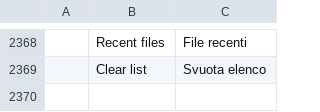
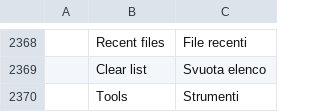
Before and after one commit to samuelavike1/Readf, a TSV file: crates/ui-egui/src/i18n/it.tsv, drawn as a sheet; only a part is shown, gaps mark what is left out; the diff names each change by its address in the sheet, - before the commit and + after, or states it on an @@ line.

```diff
--- a/crates/ui-egui/src/i18n/it.tsv
+++ b/crates/ui-egui/src/i18n/it.tsv
+row 2370:  | Tools | Strumenti
```
Also changed, not shown: crates/ui-egui/src/i18n/ar.tsv, crates/ui-egui/src/i18n/uk.tsv, 10 other files.
